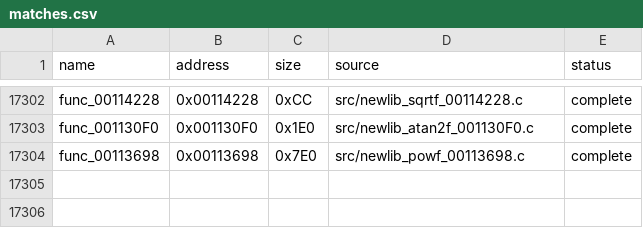
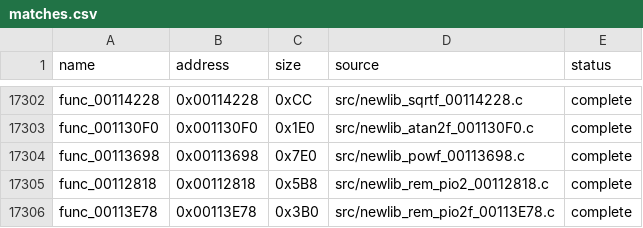
Before and after one commit to g-guthrie/mvc2-ps2-decomp, a CSV file: config/matches.csv, drawn as a sheet; only a part is shown, gaps mark what is left out; the diff names each change by its address in the sheet, - before the commit and + after, or states it on an @@ line.

```diff
--- a/config/matches.csv
+++ b/config/matches.csv
+row 17305: func_00112818 | 0x00112818 | 0x5B8 | src/newlib_rem_pio2_00112818.c | complete
+row 17306: func_00113E78 | 0x00113E78 | 0x3B0 | src/newlib_rem_pio2f_00113E78.c | complete
```
Also changed, not shown: config/readonly_sections.csv, 6 other files.
